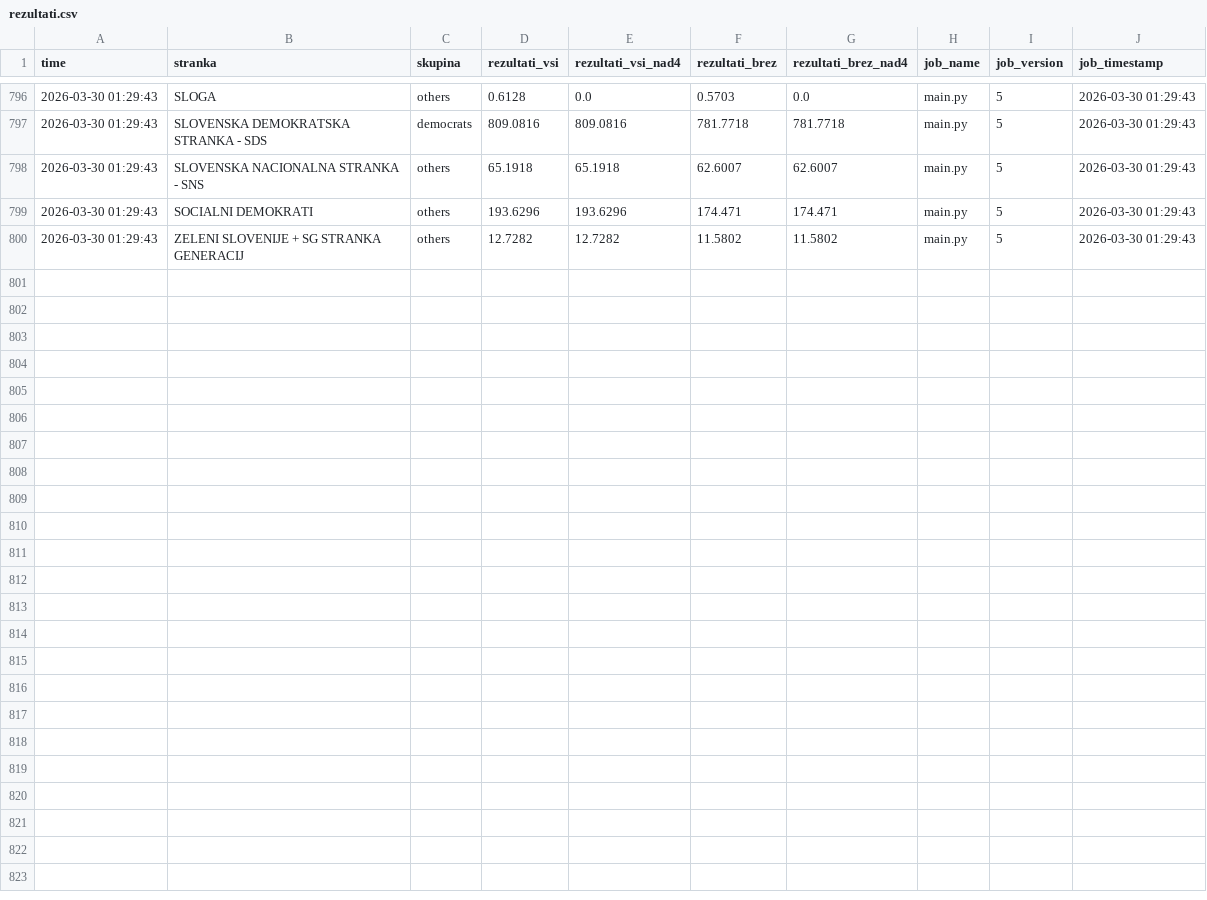
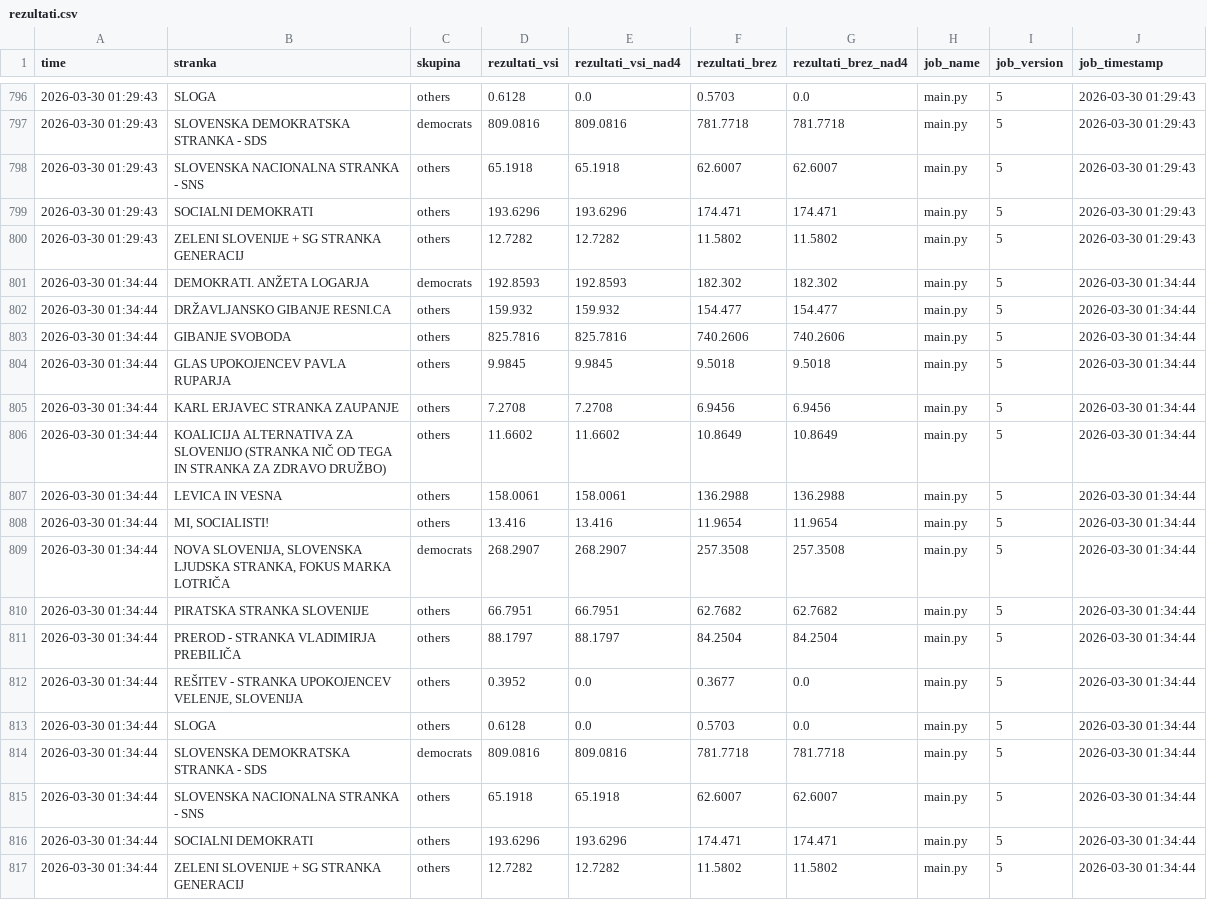
Before and after one commit to sajnor/web_elections_2026_DZ_public, a CSV file: gold/rezultati.csv, drawn as a sheet; only a part is shown, gaps mark what is left out.

```diff
--- a/gold/rezultati.csv
+++ b/gold/rezultati.csv
@@ -800 +800,18 @@
 "2026-03-30 01:29:43","ZELENI SLOVENIJE + SG STRANKA GENERACIJ","others",12.7282,12.7282,11.5802,11.5802,"main.py",5,"2026-03-30 01:29:43"
+"2026-03-30 01:34:44","DEMOKRATI. ANŽETA LOGARJA","democrats",192.8593,192.8593,182.302,182.302,"main.py",5,"2026-03-30 01:34:44"
+"2026-03-30 01:34:44","DRŽAVLJANSKO GIBANJE RESNI.CA","others",159.932,159.932,154.477,154.477,"main.py",5,"2026-03-30 01:34:44"
+"2026-03-30 01:34:44","GIBANJE SVOBODA","others",825.7816,825.7816,740.2606,740.2606,"main.py",5,"2026-03-30 01:34:44"
+"2026-03-30 01:34:44","GLAS UPOKOJENCEV PAVLA RUPARJA","others",9.9845,9.9845,9.5018,9.5018,"main.py",5,"2026-03-30 01:34:44"
+"2026-03-30 01:34:44","KARL ERJAVEC STRANKA ZAUPANJE","others",7.2708,7.2708,6.9456,6.9456,"main.py",5,"2026-03-30 01:34:44"
+"2026-03-30 01:34:44","KOALICIJA ALTERNATIVA ZA SLOVENIJO (STRANKA NIČ OD TEGA IN STRANKA ZA ZDRAVO DRUŽBO)","others",11.6602,11.6602,10.8649,10.8649,"main.py",5,"2026-03-30 01:34:44"
+"2026-03-30 01:34:44","LEVICA IN VESNA","others",158.0061,158.0061,136.2988,136.2988,"main.py",5,"2026-03-30 01:34:44"
+"2026-03-30 01:34:44","MI, SOCIALISTI!","others",13.416,13.416,11.9654,11.9654,"main.py",5,"2026-03-30 01:34:44"
+"2026-03-30 01:34:44","NOVA SLOVENIJA, SLOVENSKA LJUDSKA STRANKA, FOKUS MARKA LOTRIČA","democrats",268.2907,268.2907,257.3508,257.3508,"main.py",5,"2026-03-30 01:34:44"
+"2026-03-30 01:34:44","PIRATSKA STRANKA SLOVENIJE","others",66.7951,66.7951,62.7682,62.7682,"main.py",5,"2026-03-30 01:34:44"
+"2026-03-30 01:34:44","PREROD - STRANKA VLADIMIRJA PREBILIČA","others",88.1797,88.1797,84.2504,84.2504,"main.py",5,"2026-03-30 01:34:44"
+"2026-03-30 01:34:44","REŠITEV - STRANKA UPOKOJENCEV VELENJE, SLOVENIJA","others",0.3952,0.0,0.3677,0.0,"main.py",5,"2026-03-30 01:34:44"
+"2026-03-30 01:34:44","SLOGA","others",0.6128,0.0,0.5703,0.0,"main.py",5,"2026-03-30 01:34:44"
+"2026-03-30 01:34:44","SLOVENSKA DEMOKRATSKA STRANKA - SDS","democrats",809.0816,809.0816,781.7718,781.7718,"main.py",5,"2026-03-30 01:34:44"
+"2026-03-30 01:34:44","SLOVENSKA NACIONALNA STRANKA - SNS","others",65.1918,65.1918,62.6007,62.6007,"main.py",5,"2026-03-30 01:34:44"
+"2026-03-30 01:34:44","SOCIALNI DEMOKRATI","others",193.6296,193.6296,174.471,174.471,"main.py",5,"2026-03-30 01:34:44"
+"2026-03-30 01:34:44","ZELENI SLOVENIJE + SG STRANKA GENERACIJ","others",12.7282,12.7282,11.5802,11.5802,"main.py",5,"2026-03-30 01:34:44"
```
Also changed, not shown: gold/stej.csv, 2 other files.
